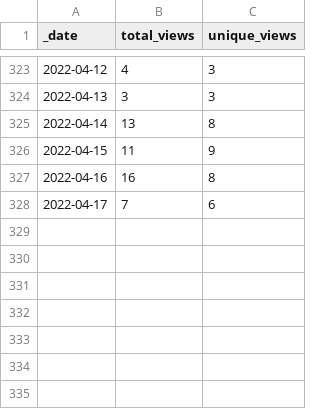
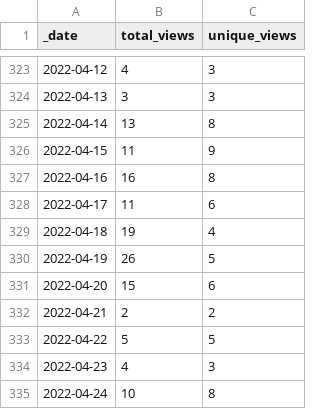
Before and after one commit to 0m4r/MMM-SoccerLiveScore, a CSV file: traffic/views.csv, drawn as a sheet; only a part is shown, gaps mark what is left out.

Commit message:
GitHub traffic

```diff
--- a/traffic/views.csv
+++ b/traffic/views.csv
@@ -327,2 +327,9 @@ _date,total_views,unique_views
 2022-04-16,16,8
-2022-04-17,7,6
+2022-04-17,11,6
+2022-04-18,19,4
+2022-04-19,26,5
+2022-04-20,15,6
+2022-04-21,2,2
+2022-04-22,5,5
+2022-04-23,4,3
+2022-04-24,10,8
```
Also changed, not shown: traffic/clones.csv, 1 other file.
